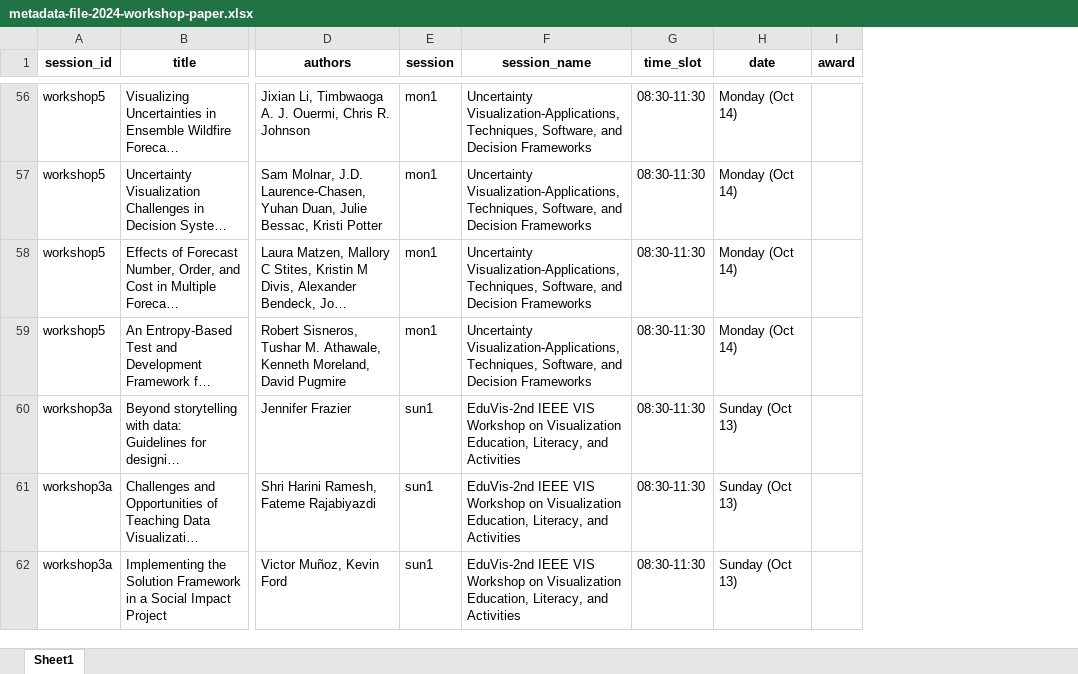
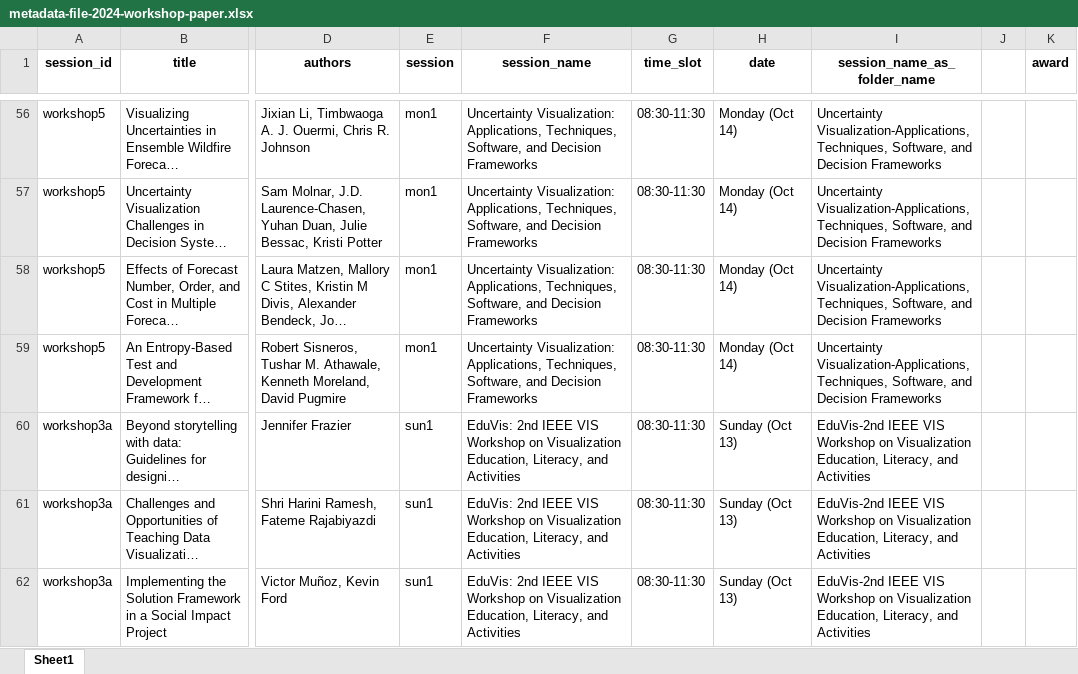
Before and after one commit to pandaYixuanWang/Vis24-VP, an Excel workbook: metadata-file-2024-workshop-paper.xlsx, sheet Sheet1, drawn as a sheet; only a part is shown, gaps mark what is left out; long unchanged cells end in …; values as stored, in another font and other column widths than the file's, no borders; the diff covers the shown part only; the diff names each change by its address in the sheet, - before the commit and + after, or states it on an @@ line.

```diff
--- a/metadata-file-2024-workshop-paper.xlsx (sheet Sheet1)
+++ b/metadata-file-2024-workshop-paper.xlsx (sheet Sheet1)
+column I (session_name_as_folder_name), rows 56-62: Uncertainty Visualization-Applications, Techniques, Software, and Decision Frameworks | Uncertainty Visualization-Applications, Techniques, Software, and Decision Frameworks | Uncertainty Visualization-Applications, Techniques, Software, and Decision Frameworks | Uncertainty Visualization-Applications, Techniques, Software, and Decision Frameworks | EduVis-2nd IEEE VIS Workshop on Visualization Education, Literacy, and Activities | EduVis-2nd IEEE VIS Workshop on Visualization Education, Literacy, and Activities | EduVis-2nd IEEE VIS Workshop on Visualization Education, Literacy, and Activities
+column J, empty
-F56:F59 (session_name): Uncertainty Visualization-Applications, Techniques, Software,…
+F56:F59 (session_name): Uncertainty Visualization: Applications, Techniques, Software,…
-F60:F62 (session_name): EduVis-2nd IEEE VIS…
+F60:F62 (session_name): EduVis: 2nd IEEE VIS…
```
Also changed, not shown: 80 edited cells elsewhere in this sheet, metadata-file-2024.xlsx, 3 other files.
